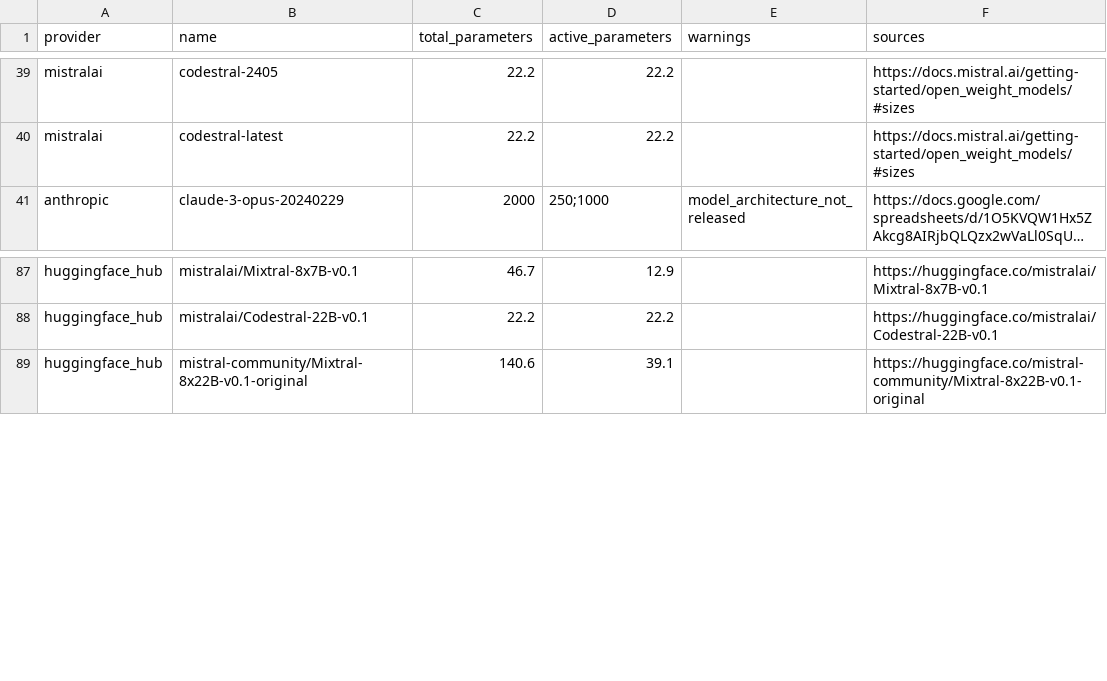
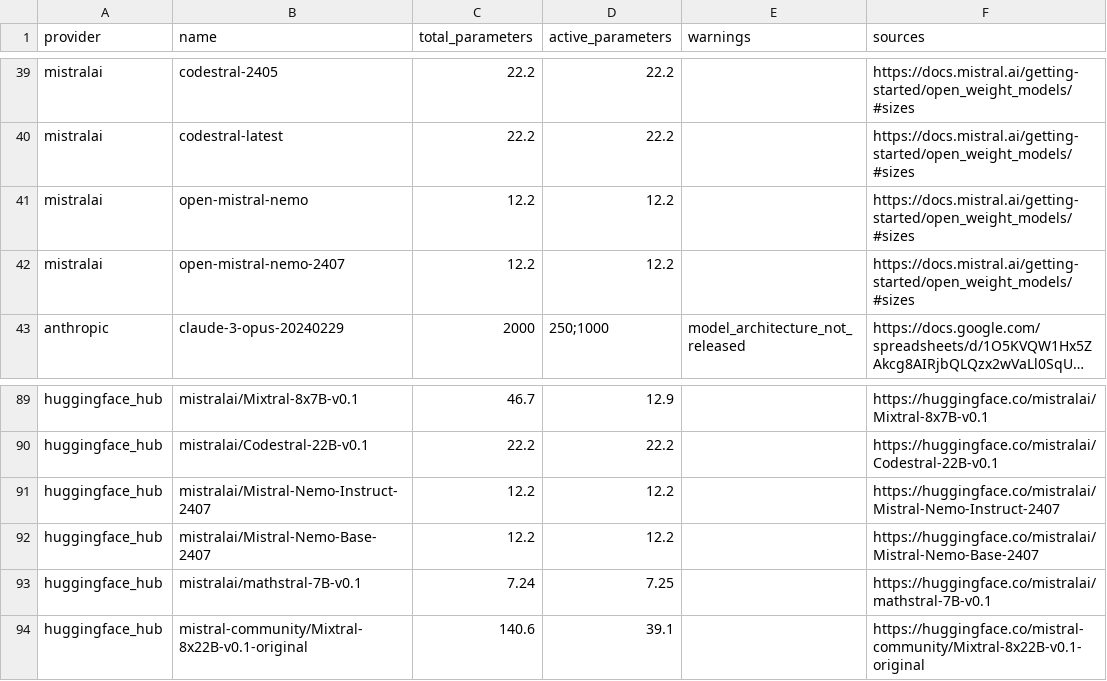
Before and after one commit to genai-impact/ecologits, a CSV file: ecologits/data/models.csv, drawn as a sheet; only a part is shown, gaps mark what is left out; long unchanged cells end in …; the diff names each change by its address in the sheet, - before the commit and + after, or states it on an @@ line.

Commit message:
feat: add new mistral models

```diff
--- a/ecologits/data/models.csv
+++ b/ecologits/data/models.csv
+row 41: mistralai | open-mistral-nemo | 12.2 | 12.2 |  | https://docs.mistral.ai/getting-started/open_weight_models/#sizes
+row 42: mistralai | open-mistral-nemo-2407 | 12.2 | 12.2 |  | https://docs.mistral.ai/getting-started/open_weight_models/#sizes
+row 91: huggingface_hub | mistralai/Mistral-Nemo-Instruct-2407 | 12.2 | 12.2 |  | https://huggingface.co/mistralai/Mistral-Nemo-Instruct-2407
+row 92: huggingface_hub | mistralai/Mistral-Nemo-Base-2407 | 12.2 | 12.2 |  | https://huggingface.co/mistralai/Mistral-Nemo-Base-2407
+row 93: huggingface_hub | mistralai/mathstral-7B-v0.1 | 7.24 | 7.25 |  | https://huggingface.co/mistralai/mathstral-7B-v0.1
```
